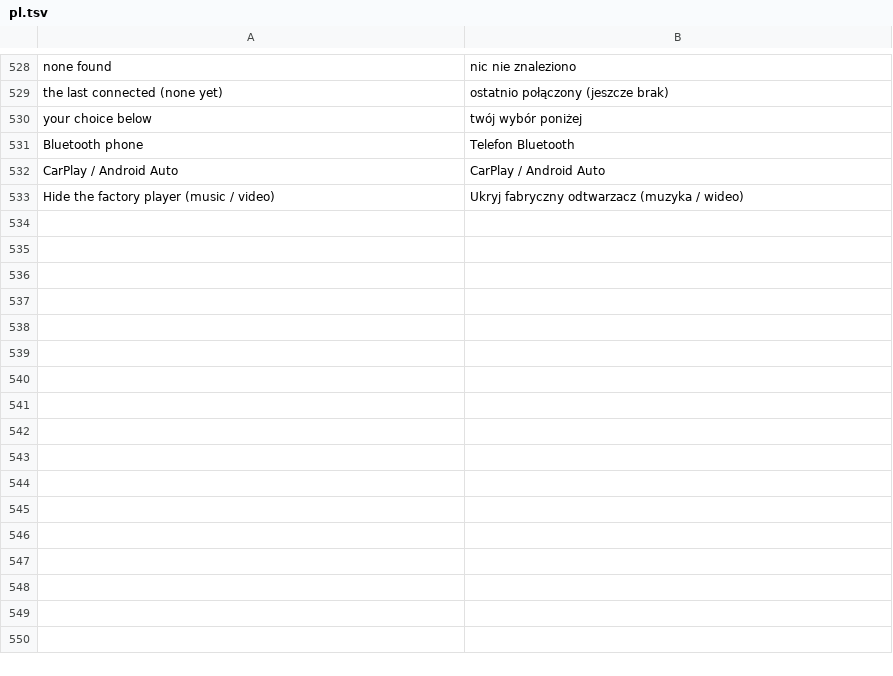
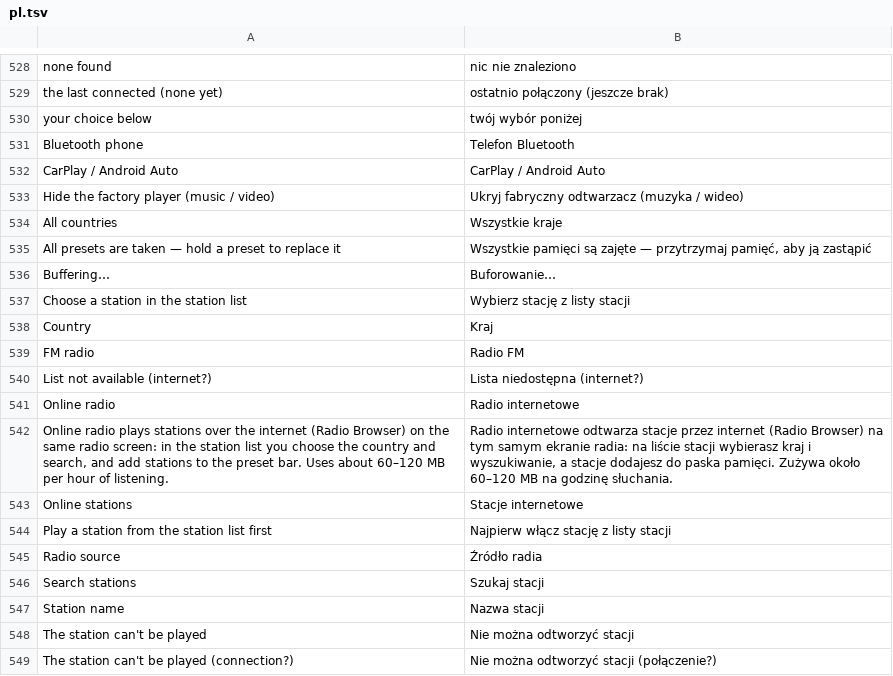
Before and after one commit to LazarC11/TheCarLauncher, a TSV file: app/src/main/assets/lang/pl.tsv, drawn as a sheet; only a part is shown, gaps mark what is left out.

```diff
--- a/app/src/main/assets/lang/pl.tsv
+++ b/app/src/main/assets/lang/pl.tsv
@@ -533 +533,17 @@ CarPlay / Android Auto	CarPlay / Android Auto
 Hide the factory player (music / video)	Ukryj fabryczny odtwarzacz (muzyka / wideo)
+All countries	Wszystkie kraje
+All presets are taken — hold a preset to replace it	Wszystkie pamięci są zajęte — przytrzymaj pamięć, aby ją zastąpić
+Buffering…	Buforowanie…
+Choose a station in the station list	Wybierz stację z listy stacji
+Country	Kraj
+FM radio	Radio FM
+List not available (internet?)	Lista niedostępna (internet?)
+Online radio	Radio internetowe
+Online radio plays stations over the internet (Radio Browser) on the same radio screen: in the station list you choose the country and search, and add stations to the preset bar. Uses about 60–120 MB per hour of listening.	Radio internetowe odtwarza stacje przez internet (Radio Browser) na tym samym ekranie radia: na liście stacji wybierasz kraj i wyszukiwanie, a stacje dodajesz do paska pamięci. Zużywa około 60–120 MB na godzinę słuchania.
+Online stations	Stacje internetowe
+Play a station from the station list first	Najpierw włącz stację z listy stacji
+Radio source	Źródło radia
+Search stations	Szukaj stacji
+Station name	Nazwa stacji
+The station can't be played	Nie można odtworzyć stacji
+The station can't be played (connection?)	Nie można odtworzyć stacji (połączenie?)
```
Also changed, not shown: app/src/main/assets/lang/tr.tsv, 9 other files.
